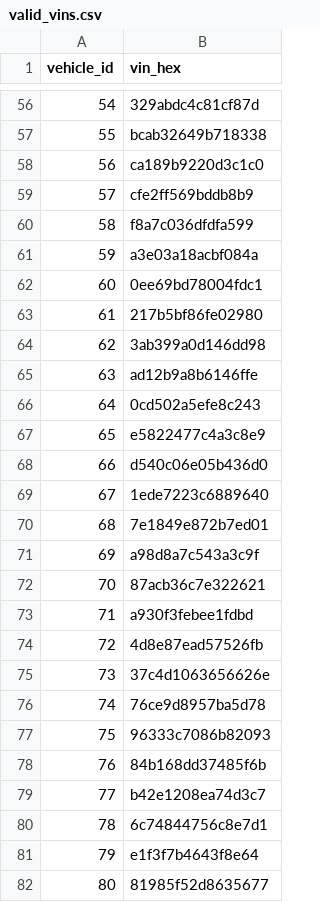
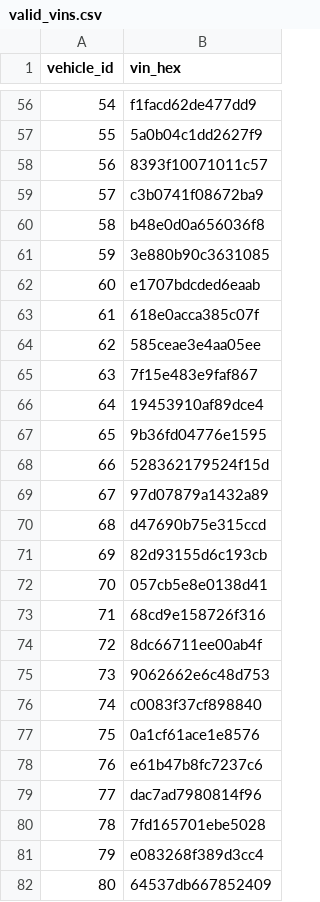
Before and after one commit to NinaMadu/ns3-sdven-sybil-detector, a CSV file: sybil-attack/inputs/valid_vins.csv, drawn as a sheet; only a part is shown, gaps mark what is left out; the diff covers the shown part only.

```diff
--- a/sybil-attack/inputs/valid_vins.csv
+++ b/sybil-attack/inputs/valid_vins.csv
@@ -56,27 +56,27 @@ vehicle_id,vin_hex
-54,329abdc4c81cf87d
-55,bcab32649b718338
-56,ca189b9220d3c1c0
-57,cfe2ff569bddb8b9
-58,f8a7c036dfdfa599
-59,a3e03a18acbf084a
-60,0ee69bd78004fdc1
-61,217b5bf86fe02980
-62,3ab399a0d146dd98
-63,ad12b9a8b6146ffe
-64,0cd502a5efe8c243
-65,e5822477c4a3c8e9
-66,d540c06e05b436d0
-67,1ede7223c6889640
-68,7e1849e872b7ed01
-69,a98d8a7c543a3c9f
-70,87acb36c7e322621
-71,a930f3febee1fdbd
-72,4d8e87ead57526fb
-73,37c4d1063656626e
-74,76ce9d8957ba5d78
-75,96333c7086b82093
-76,84b168dd37485f6b
-77,b42e1208ea74d3c7
-78,6c74844756c8e7d1
-79,e1f3f7b4643f8e64
-80,81985f52d8635677
+54,f1facd62de477dd9
+55,5a0b04c1dd2627f9
+56,8393f10071011c57
+57,c3b0741f08672ba9
+58,b48e0d0a656036f8
+59,3e880b90c3631085
+60,e1707bdcded6eaab
+61,618e0acca385c07f
+62,585ceae3e4aa05ee
+63,7f15e483e9faf867
+64,19453910af89dce4
+65,9b36fd04776e1595
+66,528362179524f15d
+67,97d07879a1432a89
+68,d47690b75e315ccd
+69,82d93155d6c193cb
+70,057cb5e8e0138d41
+71,68cd9e158726f316
+72,8dc66711ee00ab4f
+73,9062662e6c48d753
+74,c0083f37cf898840
+75,0a1cf61ace1e8576
+76,e61b47b8fc7237c6
+77,dac7ad7980814f96
+78,7fd165701ebe5028
+79,e083268f389d3cc4
+80,64537db667852409
```
Also changed, not shown: 73 edited cells elsewhere in this file, sybil-attack/inputs/vehicle_vins.csv, 1 other file.
